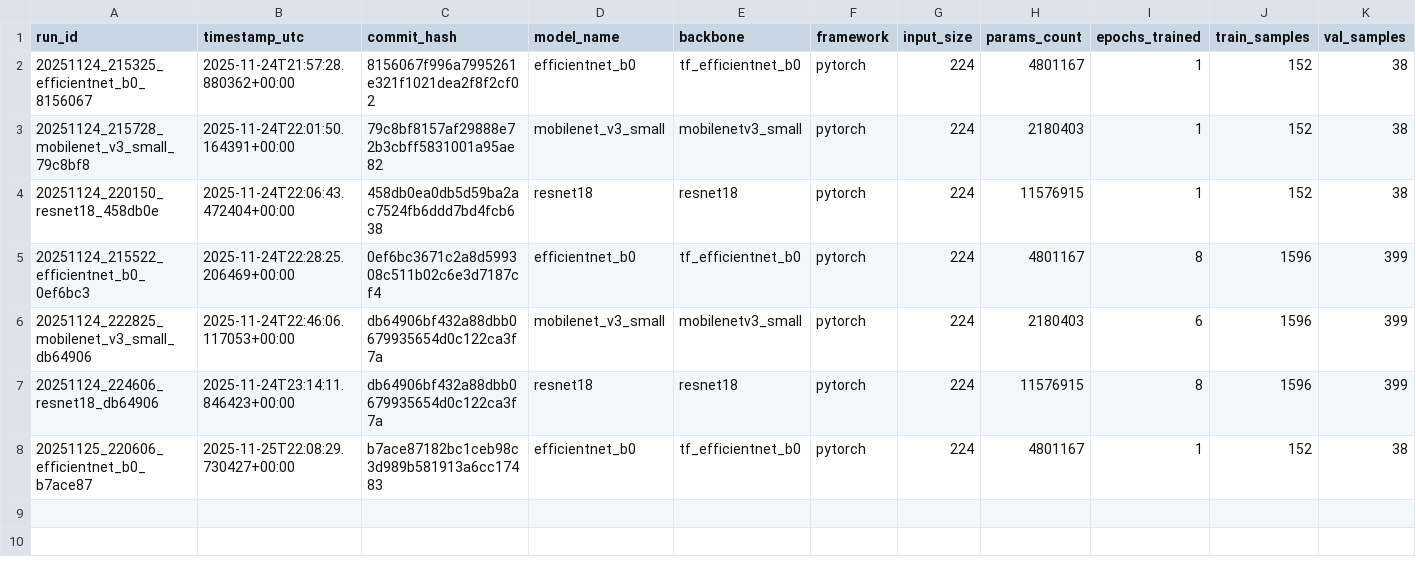
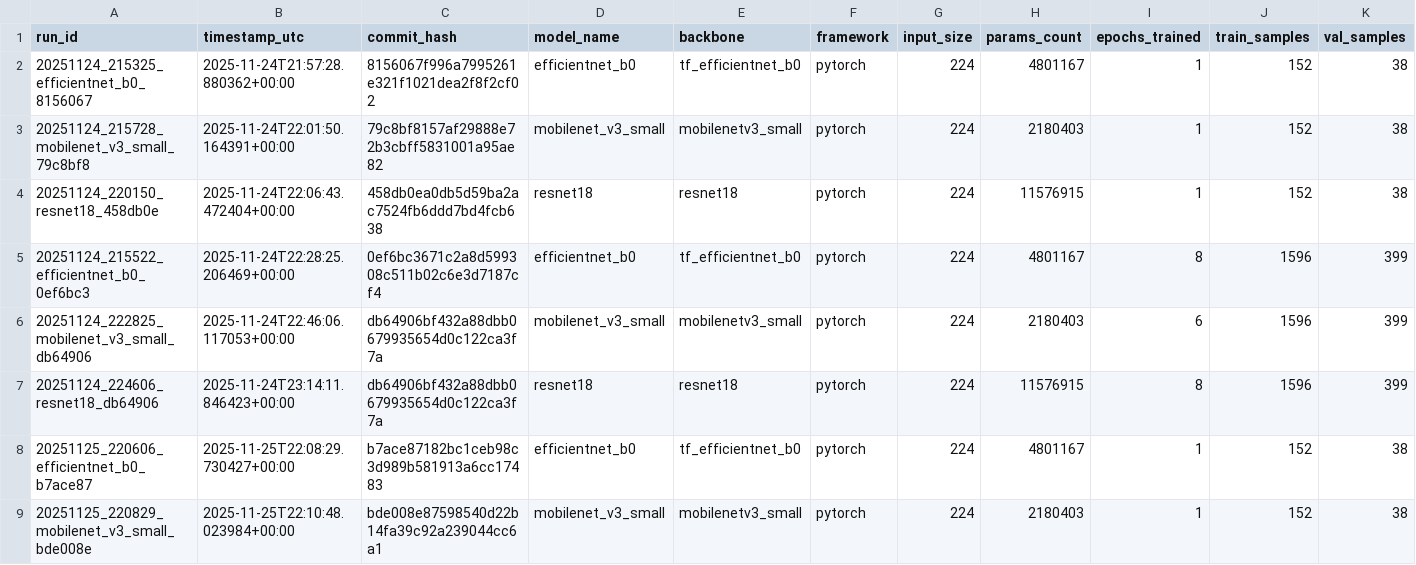
Before and after one commit to MadScie254/Capstone-Lazarus, a CSV file: experiments.csv, drawn as a sheet; only a part is shown; rows hold the shown columns only; the diff names each change by its address in the sheet, - before the commit and + after, or states it on an @@ line.

Commit message:
feat: Log new mobilenet_v3_small model training run, including artifacts and experiment data.

```diff
--- a/experiments.csv
+++ b/experiments.csv
+row 9: 20251125_220829_mobilenet_v3_small_bde008e | 2025-11-25T22:10:48.023984+00:00 | bde008e87598540d22b14fa39c92a239044cc6a1 | mobilenet_v3_small | mobilenetv3_small | pytorch | 224 | 2180403 | 1 | 152 | 38
```
Also changed, not shown: 9 other files.
